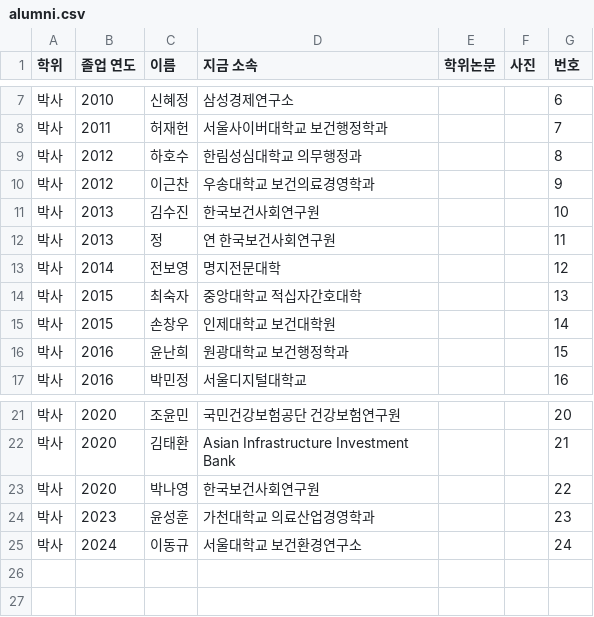
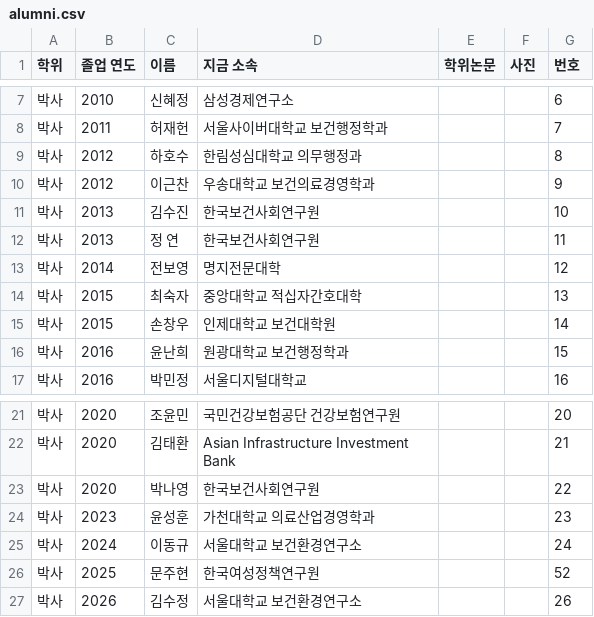
Before and after one commit to Brionyy/heconpol, a CSV file: data/alumni.csv, drawn as a sheet; only a part is shown, gaps mark what is left out.

```diff
--- a/data/alumni.csv
+++ b/data/alumni.csv
@@ -11,3 +11,3 @@
 박사,2013,김수진,한국보건사회연구원,,,10
-박사,2013,정,연       한국보건사회연구원,,,11
+박사,2013,정 연,한국보건사회연구원,,,11
 박사,2014,전보영,명지전문대학,,,12
@@ -25 +25,3 @@
 박사,2024,이동규,서울대학교 보건환경연구소,,,24
+박사,2025,문주현,한국여성정책연구원,,,52
+박사,2026,김수정,서울대학교 보건환경연구소,,,26
```
Also changed, not shown: data/news.csv, data/pages.csv, 21 other files.
